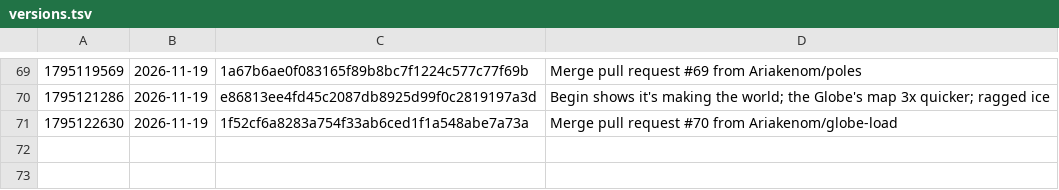
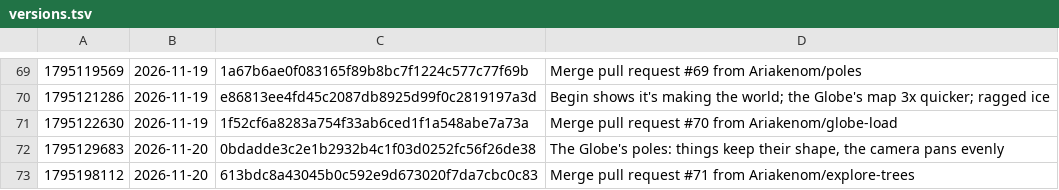
Before and after one commit to Ariakenom/vibecraft, a TSV file: versions.tsv, drawn as a sheet; only a part is shown, gaps mark what is left out; the diff names each change by its address in the sheet, - before the commit and + after, or states it on an @@ line.

```diff
--- a/versions.tsv
+++ b/versions.tsv
+row 72: 1795129683 | 2026-11-20 | 0bdadde3c2e1b2932b4c1f03d0252fc56f26de38 | The Globe's poles: things keep their shape, the camera pans evenly
+row 73: 1795198112 | 2026-11-20 | 613bdc8a43045b0c592e9d673020f7da7cbc0c83 | Merge pull request #71 from Ariakenom/explore-trees
```
Also changed, not shown: 7 other files.
